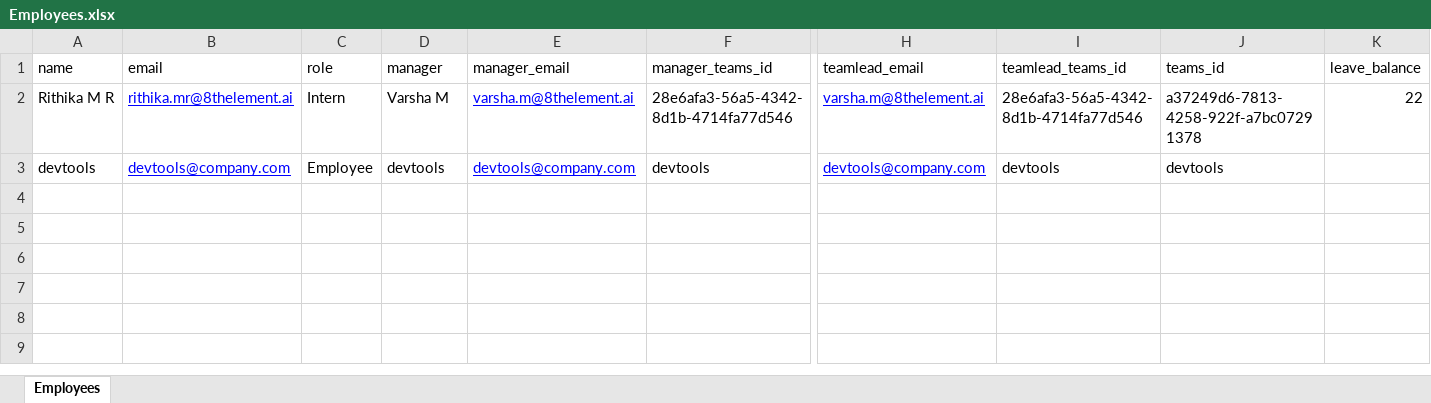
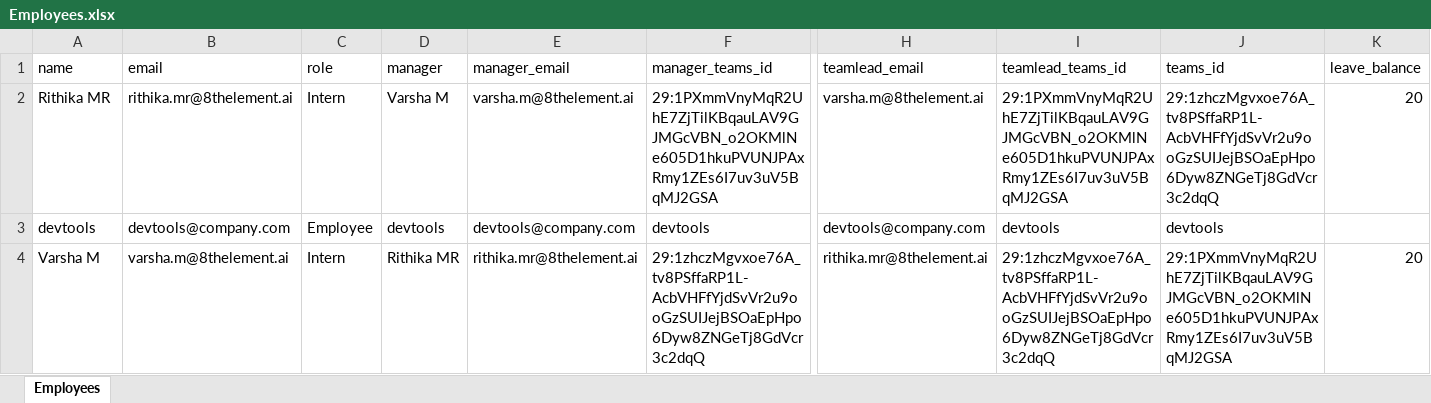
Before and after one commit to rithikamalve-8e/leave-agent, an Excel workbook: leaveagent/data/Employees.xlsx, sheet Employees, drawn as a sheet; only a part is shown, gaps mark what is left out; values as stored, in another font and other column widths than the file's, no borders; rows hold the shown columns only; the diff names each change by its address in the sheet, - before the commit and + after, or states it on an @@ line.

```diff
--- a/leaveagent/data/Employees.xlsx (sheet Employees)
+++ b/leaveagent/data/Employees.xlsx (sheet Employees)
-A2 (name): Rithika M R
+A2 (name): Rithika MR
@@ B2:B3 underline: on → off, text colour: #0000FF → black @@
@@ E2:E3 underline: on → off, text colour: #0000FF → black @@
-F2 (manager_teams_id): 28e6afa3-56a5-4342-8d1b-4714fa77d546
+F2 (manager_teams_id): 29:1PXmmVnyMqR2UhE7ZjTilKBqauLAV9GJMGcVBN_o2OKMlNe605D1hkuPVUNJPAxRmy1ZEs6I7uv3uV5BqMJ2GSA
@@ H2:H3 underline: on → off, text colour: #0000FF → black @@
-I2 (teamlead_teams_id): 28e6afa3-56a5-4342-8d1b-4714fa77d546
+I2 (teamlead_teams_id): 29:1PXmmVnyMqR2UhE7ZjTilKBqauLAV9GJMGcVBN_o2OKMlNe605D1hkuPVUNJPAxRmy1ZEs6I7uv3uV5BqMJ2GSA
-J2 (teams_id): a37249d6-7813-4258-922f-a7bc07291378
+J2 (teams_id): 29:1zhczMgvxoe76A_tv8PSffaRP1L-AcbVHFfYjdSvVr2u9ooGzSUIJejBSOaEpHpo6Dyw8ZNGeTj8GdVcr3c2dqQ
-K2 (leave_balance): 22
+K2 (leave_balance): 20
+row 4: Varsha M | varsha.m@8thelement.ai | Intern | Rithika MR | rithika.mr@8thelement.ai | 29:1zhczMgvxoe76A_tv8PSffaRP1L-AcbVHFfYjdSvVr2u9ooGzSUIJejBSOaEpHpo6Dyw8ZNGeTj8GdVcr3c2dqQ | rithika.mr@8thelement.ai | 29:1zhczMgvxoe76A_tv8PSffaRP1L-AcbVHFfYjdSvVr2u9ooGzSUIJejBSOaEpHpo6Dyw8ZNGeTj8GdVcr3c2dqQ | 29:1PXmmVnyMqR2UhE7ZjTilKBqauLAV9GJMGcVBN_o2OKMlNe605D1hkuPVUNJPAxRmy1ZEs6I7uv3uV5BqMJ2GSA | 20
```
Also changed, not shown: leaveagent/data/LeaveRequests.xlsx, 3 other files.
